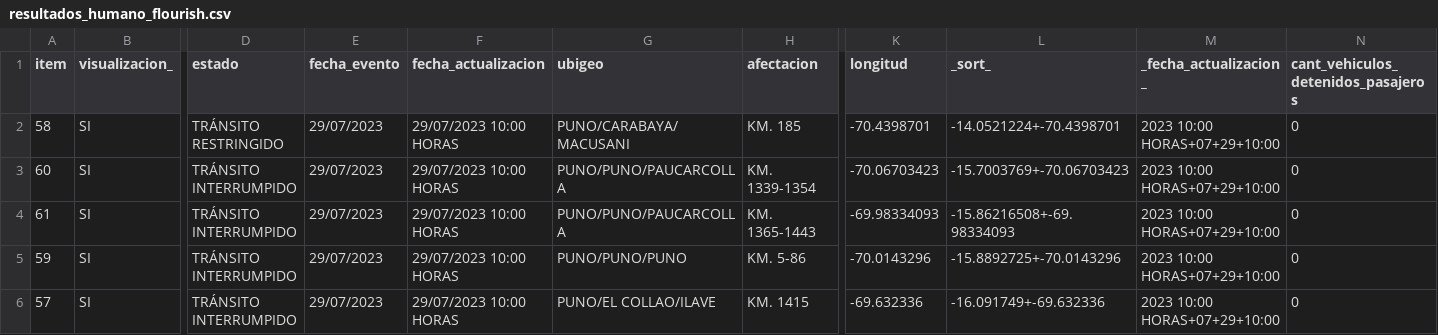
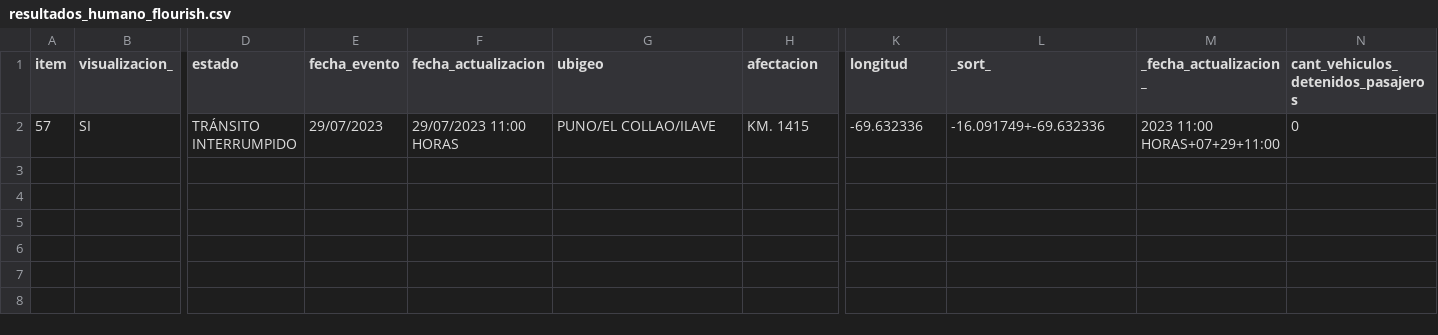
Before and after one commit to annaabsi/sutran-data, a CSV file: resultados_flourish/resultados_humano_flourish.csv, drawn as a sheet; only a part is shown, gaps mark what is left out; removed rows and columns are numbered as before the commit, all else as after; rows hold the shown columns only; the diff names each change by its address in the sheet, - before the commit and + after, or states it on an @@ line.

```diff
--- a/resultados_flourish/resultados_humano_flourish.csv
+++ b/resultados_flourish/resultados_humano_flourish.csv
-row 2: 58 | SI | TRÁNSITO RESTRINGIDO | 29/07/2023 | 29/07/2023 10:00 HORAS | PUNO/CARABAYA/MACUSANI | KM. 185 | -70.4398701 | -14.0521224+-70.4398701 | 2023 10:00 HORAS+07+29+10:00 | 0
-row 3: 60 | SI | TRÁNSITO INTERRUMPIDO | 29/07/2023 | 29/07/2023 10:00 HORAS | PUNO/PUNO/PAUCARCOLLA | KM. 1339-1354 | -70.06703423 | -15.7003769+-70.06703423 | 2023 10:00 HORAS+07+29+10:00 | 0
-row 4: 61 | SI | TRÁNSITO INTERRUMPIDO | 29/07/2023 | 29/07/2023 10:00 HORAS | PUNO/PUNO/PAUCARCOLLA | KM. 1365-1443 | -69.98334093 | -15.86216508+-69.98334093 | 2023 10:00 HORAS+07+29+10:00 | 0
-row 5: 59 | SI | TRÁNSITO INTERRUMPIDO | 29/07/2023 | 29/07/2023 10:00 HORAS | PUNO/PUNO/PUNO | KM. 5-86 | -70.0143296 | -15.8892725+-70.0143296 | 2023 10:00 HORAS+07+29+10:00 | 0
-F2 (fecha_actualizacion): 29/07/2023 10:00 HORAS
+F2 (fecha_actualizacion): 29/07/2023 11:00 HORAS
-M2 (_fecha_actualizacion_): 2023 10:00 HORAS+07+29+10:00
+M2 (_fecha_actualizacion_): 2023 11:00 HORAS+07+29+11:00
```
Also changed, not shown: resultados_flourish/resultados_climatologico_flourish.csv.
